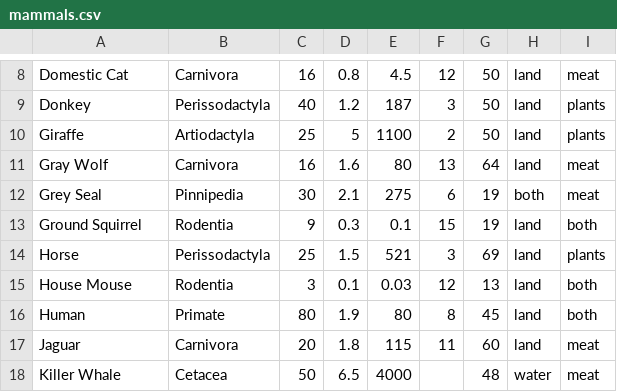
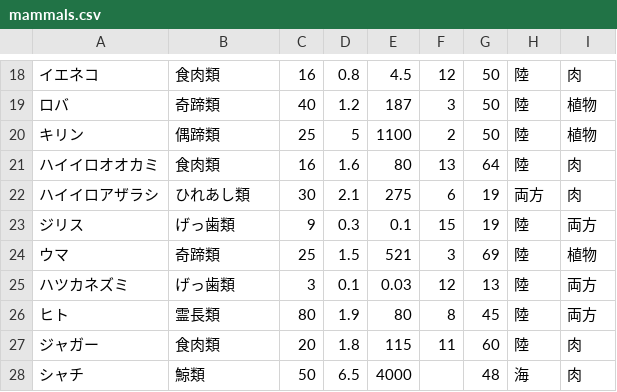
Before and after one commit to Tomopii/tomo_test, a CSV file: onboarding_jp/target/resources/mammals.csv, drawn as a sheet; only a part is shown, gaps mark what is left out; addresses are those after the commit; the diff covers the shown part only; the diff names each change by its address in the sheet, - before the commit and + after, or states it on an @@ line.

```diff
--- a/onboarding_jp/target/resources/mammals.csv
+++ b/onboarding_jp/target/resources/mammals.csv
-A18: Domestic Cat
+A18: イエネコ
-B18: Carnivora
+B18: 食肉類
-H18:H21: land
+H18:H21: 陸
-I18: meat
+I18: 肉
-A19: Donkey
+A19: ロバ
-B19: Perissodactyla
+B19: 奇蹄類
-I19:I20: plants
+I19:I20: 植物
-A20: Giraffe
+A20: キリン
-B20: Artiodactyla
+B20: 偶蹄類
-A21: Gray Wolf
+A21: ハイイロオオカミ
-B21: Carnivora
+B21: 食肉類
-I21:I22: meat
+I21:I22: 肉
-A22: Grey Seal
+A22: ハイイロアザラシ
-B22: Pinnipedia
+B22: ひれあし類
-H22: both
+H22: 両方
-A23: Ground Squirrel
+A23: ジリス
-B23: Rodentia
+B23: げっ歯類
-H23:H27: land
+H23:H27: 陸
-I23: both
+I23: 両方
-A24: Horse
+A24: ウマ
-B24: Perissodactyla
+B24: 奇蹄類
-I24: plants
+I24: 植物
-A25: House Mouse
+A25: ハツカネズミ
-B25: Rodentia
+B25: げっ歯類
-I25:I26: both
+I25:I26: 両方
-A26: Human
+A26: ヒト
-B26: Primate
+B26: 霊長類
-A27: Jaguar
+A27: ジャガー
-B27: Carnivora
+B27: 食肉類
-I27:I28: meat
+I27:I28: 肉
-A28: Killer Whale
+A28: シャチ
-B28: Cetacea
+B28: 鯨類
-H28: water
+H28: 海
```
Also changed, not shown: 10 added rows and 68 edited cells elsewhere in this file.
